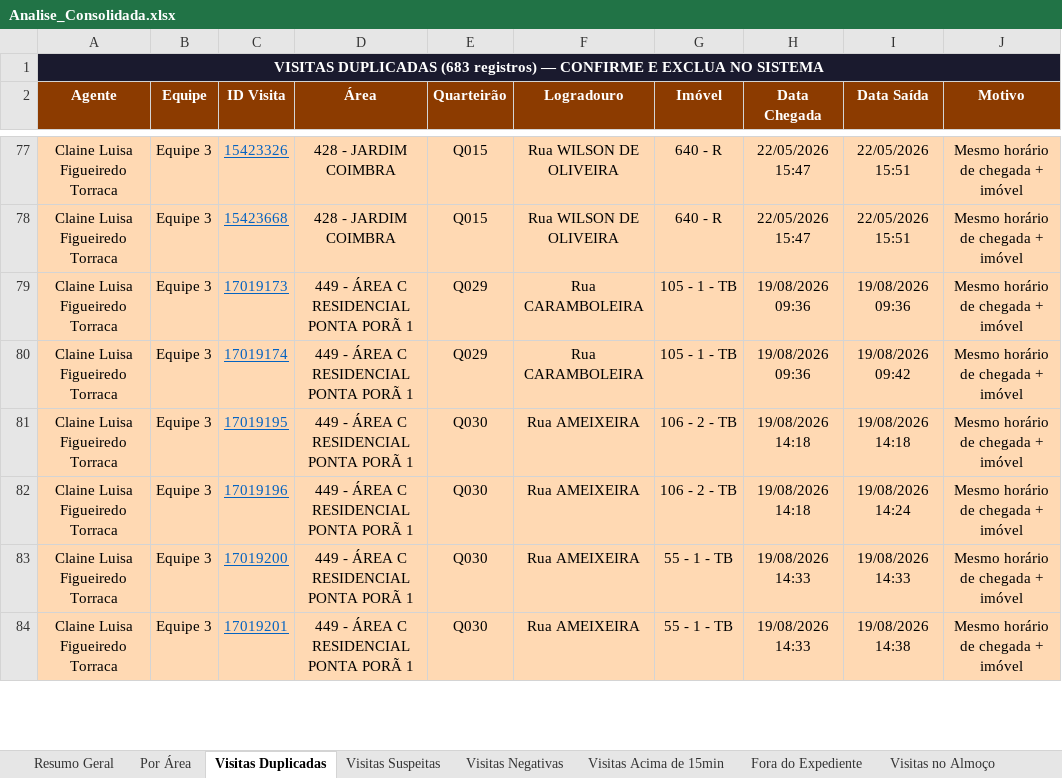
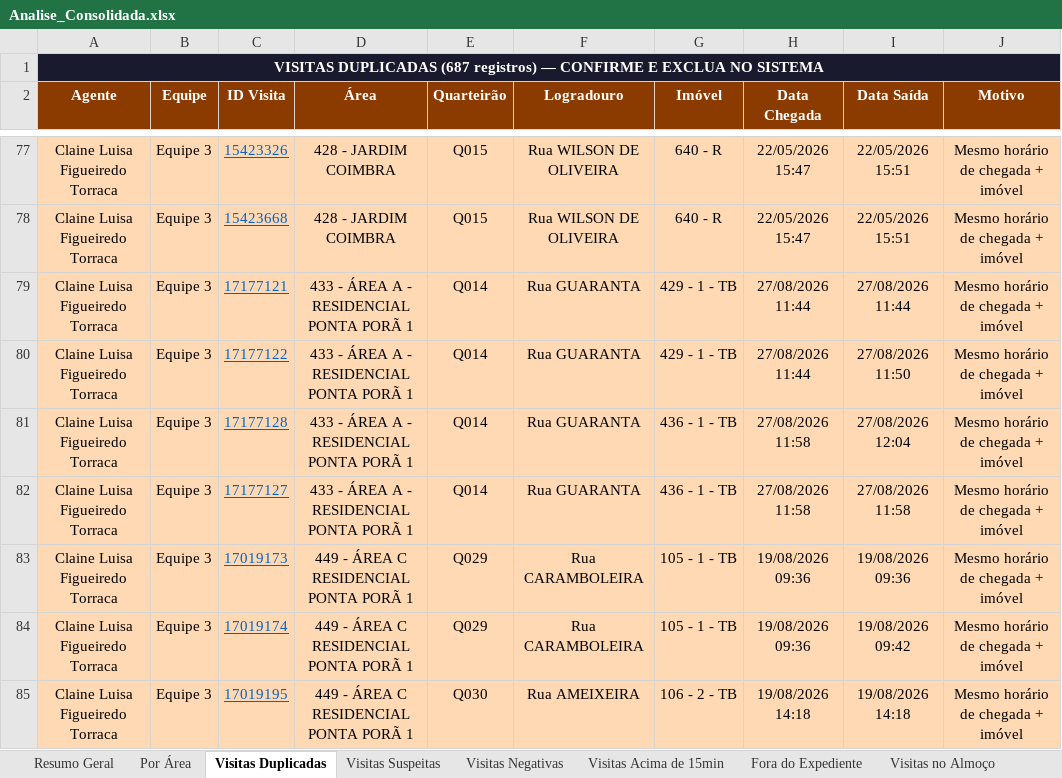
Before and after one commit to LucsDevPro/Sentinela, an Excel workbook: data/Analise_Consolidada.xlsx, sheet Visitas Duplicadas, drawn as a sheet; only a part is shown, gaps mark what is left out; the shorter side is filled out with more unchanged rows; values as stored, in another font and other column widths than the file's, no borders; the diff names each change by its address in the sheet, - before the commit and + after, or states it on an @@ line.

```diff
--- a/data/Analise_Consolidada.xlsx (sheet Visitas Duplicadas)
+++ b/data/Analise_Consolidada.xlsx (sheet Visitas Duplicadas)
-A1 (Agente): VISITAS DUPLICADAS (683 registros) —…
+A1 (Agente): VISITAS DUPLICADAS (687 registros) —…
+row 79: Claine Luisa Figueiredo Torraca | Equipe 3 | 17177121 | 433 - ÁREA A - RESIDENCIAL PONTA PORÃ 1 | Q014 | Rua GUARANTA | 429 - 1 - TB | 27/08/2026 11:44 | 27/08/2026 11:44 | Mesmo horário de chegada + imóvel
+row 80: Claine Luisa Figueiredo Torraca | Equipe 3 | 17177122 | 433 - ÁREA A - RESIDENCIAL PONTA PORÃ 1 | Q014 | Rua GUARANTA | 429 - 1 - TB | 27/08/2026 11:44 | 27/08/2026 11:50 | Mesmo horário de chegada + imóvel
+row 81: Claine Luisa Figueiredo Torraca | Equipe 3 | 17177128 | 433 - ÁREA A - RESIDENCIAL PONTA PORÃ 1 | Q014 | Rua GUARANTA | 436 - 1 - TB | 27/08/2026 11:58 | 27/08/2026 12:04 | Mesmo horário de chegada + imóvel
+row 82: Claine Luisa Figueiredo Torraca | Equipe 3 | 17177127 | 433 - ÁREA A - RESIDENCIAL PONTA PORÃ 1 | Q014 | Rua GUARANTA | 436 - 1 - TB | 27/08/2026 11:58 | 27/08/2026 11:58 | Mesmo horário de chegada + imóvel
```
Also changed, not shown: sheet Ranking, sheet Fora do Expediente, sheet Visitas Acima de 15min, sheet Resumo Semanal, sheet Visitas no Almoço, sheet Resumo Geral, 6 more sheets, data/historico/semana_318.xlsx, data/historico/semana_321.xlsx, 19 other files.
